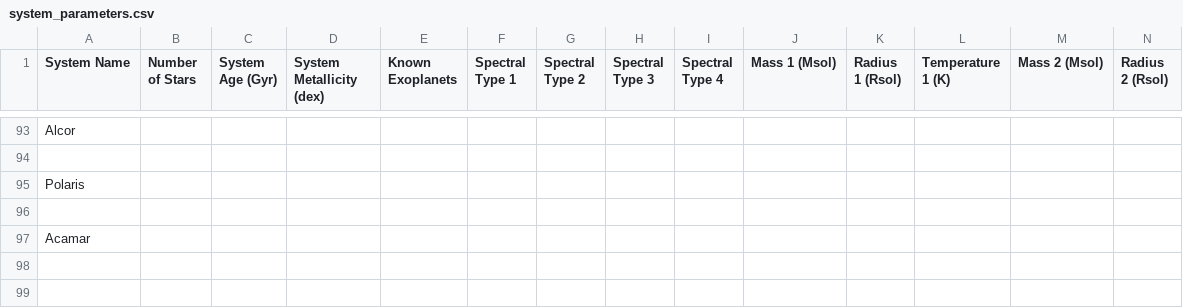
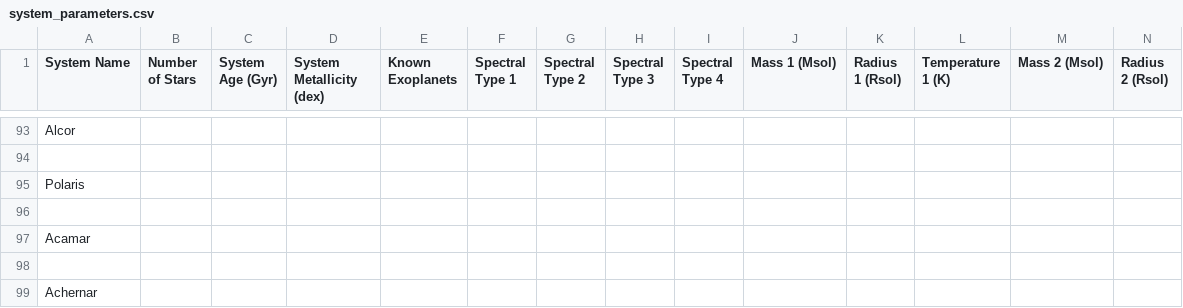
Before and after one commit to tcdoggett/gaia, a CSV file: src/planetary_system_data/system_parameters.csv, drawn as a sheet; only a part is shown, gaps mark what is left out; rows hold the shown columns only; the diff names each change by its address in the sheet, - before the commit and + after, or states it on an @@ line.

Commit message:
Update system_parameters.csv

```diff
--- a/src/planetary_system_data/system_parameters.csv
+++ b/src/planetary_system_data/system_parameters.csv
+row 98: (empty)
+row 99: Achernar
```
